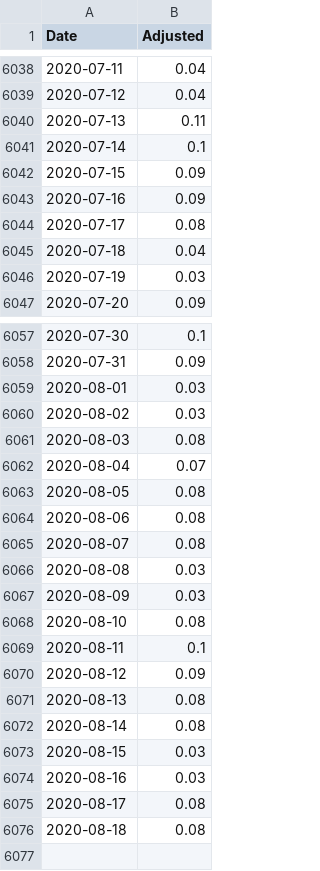
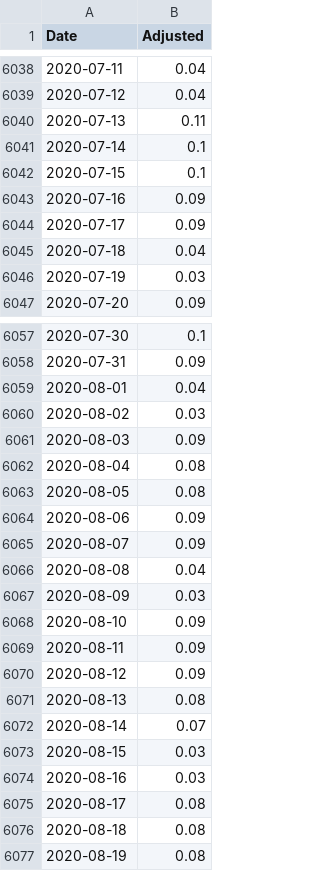
Before and after one commit to cristianpjensen/stock-market-prediction-via-google-trends, a CSV file: data/stock_market.csv, drawn as a sheet; only a part is shown, gaps mark what is left out; the diff covers the shown part only.

```diff
--- a/data/stock_market.csv
+++ b/data/stock_market.csv
@@ -6041,5 +6041,5 @@ Date,Adjusted
 2020-07-14,0.1
-2020-07-15,0.09
+2020-07-15,0.1
 2020-07-16,0.09
-2020-07-17,0.08
+2020-07-17,0.09
 2020-07-18,0.04
@@ -6058,16 +6058,16 @@ Date,Adjusted
 2020-07-31,0.09
-2020-08-01,0.03
+2020-08-01,0.04
 2020-08-02,0.03
-2020-08-03,0.08
-2020-08-04,0.07
+2020-08-03,0.09
+2020-08-04,0.08
 2020-08-05,0.08
-2020-08-06,0.08
-2020-08-07,0.08
-2020-08-08,0.03
+2020-08-06,0.09
+2020-08-07,0.09
+2020-08-08,0.04
 2020-08-09,0.03
-2020-08-10,0.08
-2020-08-11,0.1
+2020-08-10,0.09
+2020-08-11,0.09
 2020-08-12,0.09
 2020-08-13,0.08
-2020-08-14,0.08
+2020-08-14,0.07
 2020-08-15,0.03
@@ -6076 +6076,2 @@ Date,Adjusted
 2020-08-18,0.08
+2020-08-19,0.08
```
Also changed, not shown: 2 edited cells elsewhere in this file, data/state.csv, 1 other file.
